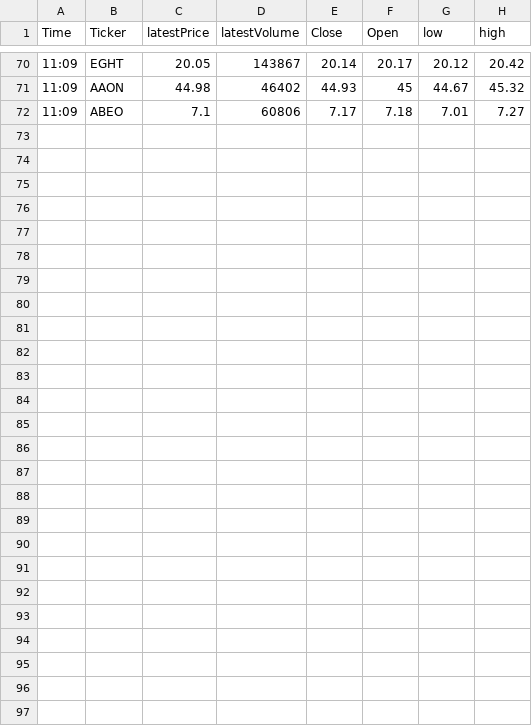
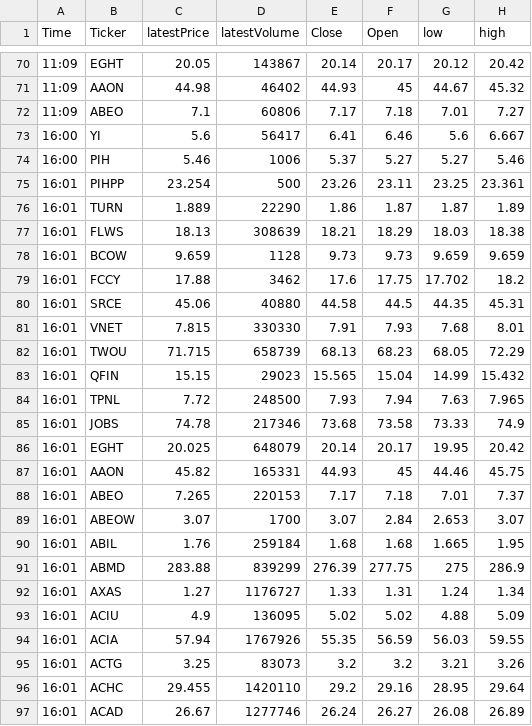
Before and after one commit to maxcastan/p-3, a CSV file: info.csv, drawn as a sheet; only a part is shown, gaps mark what is left out.

```diff
--- a/info.csv
+++ b/info.csv
@@ -72 +72,26 @@ Time, Ticker, latestPrice, latestVolume, Close, Open, low, high
 11:09,ABEO,7.1,60806,7.17,7.18,7.01,7.27
+16:00,YI,5.6,56417,6.41,6.46,5.6,6.667
+16:00,PIH,5.46,1006,5.37,5.27,5.27,5.46
+16:01,PIHPP,23.254,500,23.26,23.11,23.25,23.361
+16:01,TURN,1.889,22290,1.86,1.87,1.87,1.89
+16:01,FLWS,18.13,308639,18.21,18.29,18.03,18.38
+16:01,BCOW,9.659,1128,9.73,9.73,9.659,9.659
+16:01,FCCY,17.88,3462,17.6,17.75,17.702,18.2
+16:01,SRCE,45.06,40880,44.58,44.5,44.35,45.31
+16:01,VNET,7.815,330330,7.91,7.93,7.68,8.01
+16:01,TWOU,71.715,658739,68.13,68.23,68.05,72.29
+16:01,QFIN,15.15,29023,15.565,15.04,14.99,15.432
+16:01,TPNL,7.72,248500,7.93,7.94,7.63,7.965
+16:01,JOBS,74.78,217346,73.68,73.58,73.33,74.9
+16:01,EGHT,20.025,648079,20.14,20.17,19.95,20.42
+16:01,AAON,45.82,165331,44.93,45,44.46,45.75
+16:01,ABEO,7.265,220153,7.17,7.18,7.01,7.37
+16:01,ABEOW,3.07,1700,3.07,2.84,2.653,3.07
+16:01,ABIL,1.76,259184,1.68,1.68,1.665,1.95
+16:01,ABMD,283.88,839299,276.39,277.75,275,286.9
+16:01,AXAS,1.27,1176727,1.33,1.31,1.24,1.34
+16:01,ACIU,4.9,136095,5.02,5.02,4.88,5.09
+16:01,ACIA,57.94,1767926,55.35,56.59,56.03,59.55
+16:01,ACTG,3.25,83073,3.2,3.2,3.21,3.26
+16:01,ACHC,29.455,1420110,29.2,29.16,28.95,29.64
+16:01,ACAD,26.67,1277746,26.24,26.27,26.08,26.89
```
Also changed, not shown: 3 other files.
